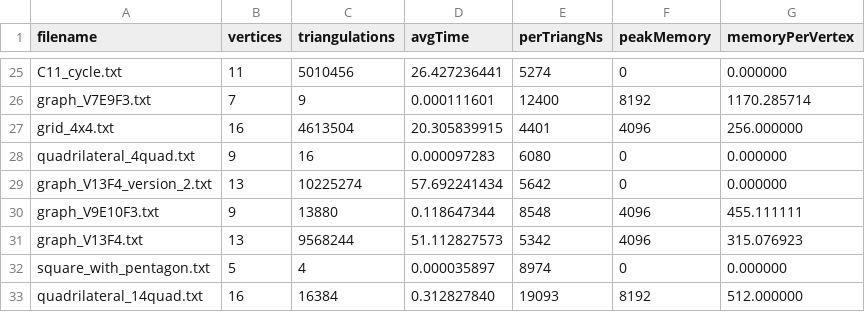
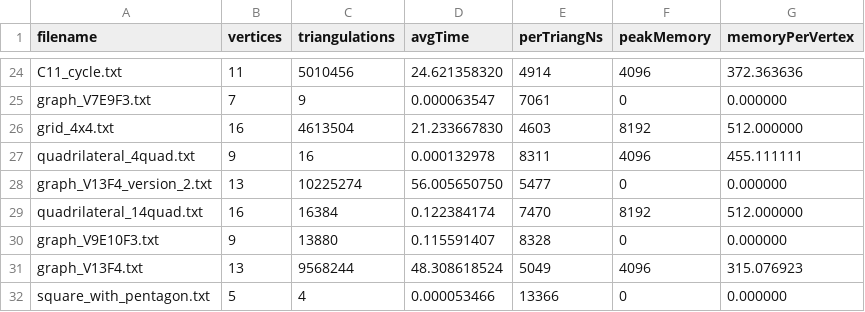
Before and after one commit to TAR2003/biconnected-plane-graph-triangulation-generator, a CSV file: time_complexity/results.csv, drawn as a sheet; only a part is shown, gaps mark what is left out; removed rows and columns are numbered as before the commit, all else as after; the diff covers the shown part only; the diff names each change by its address in the sheet, - before the commit and + after, or states it on an @@ line.

Commit message:
added start and end time in the file

```diff
--- a/time_complexity/results.csv
+++ b/time_complexity/results.csv
-D24 (avgTime): 26.427236441
+D24 (avgTime): 24.621358320
-E24 (perTriangNs): 5274
+E24 (perTriangNs): 4914
-F24 (peakMemory): 0
+F24 (peakMemory): 4096
-G24 (memoryPerVertex): 0.000000
+G24 (memoryPerVertex): 372.363636
-D25 (avgTime): 0.000111601
+D25 (avgTime): 0.000063547
-E25 (perTriangNs): 12400
+E25 (perTriangNs): 7061
-F25 (peakMemory): 8192
+F25 (peakMemory): 0
-G25 (memoryPerVertex): 1170.285714
+G25 (memoryPerVertex): 0.000000
-D26 (avgTime): 20.305839915
+D26 (avgTime): 21.233667830
-E26 (perTriangNs): 4401
+E26 (perTriangNs): 4603
-F26 (peakMemory): 4096
+F26 (peakMemory): 8192
-G26 (memoryPerVertex): 256.000000
+G26 (memoryPerVertex): 512.000000
-D27 (avgTime): 0.000097283
+D27 (avgTime): 0.000132978
-E27 (perTriangNs): 6080
+E27 (perTriangNs): 8311
-F27 (peakMemory): 0
+F27 (peakMemory): 4096
-G27 (memoryPerVertex): 0.000000
+G27 (memoryPerVertex): 455.111111
-D28 (avgTime): 57.692241434
+D28 (avgTime): 56.005650750
-E28 (perTriangNs): 5642
+E28 (perTriangNs): 5477
+row 29: quadrilateral_14quad.txt | 16 | 16384 | 0.122384174 | 7470 | 8192 | 512.000000
-D30 (avgTime): 0.118647344
+D30 (avgTime): 0.115591407
-E30 (perTriangNs): 8548
+E30 (perTriangNs): 8328
-F30 (peakMemory): 4096
+F30 (peakMemory): 0
-G30 (memoryPerVertex): 455.111111
+G30 (memoryPerVertex): 0.000000
-D31 (avgTime): 51.112827573
+D31 (avgTime): 48.308618524
-E31 (perTriangNs): 5342
+E31 (perTriangNs): 5049
-D32 (avgTime): 0.000035897
+D32 (avgTime): 0.000053466
-E32 (perTriangNs): 8974
+E32 (perTriangNs): 13366
-row 33: quadrilateral_14quad.txt | 16 | 16384 | 0.312827840 | 19093 | 8192 | 512.000000
```
Also changed, not shown: 1 removed row and 60 edited cells elsewhere in this file, 6 other files.
